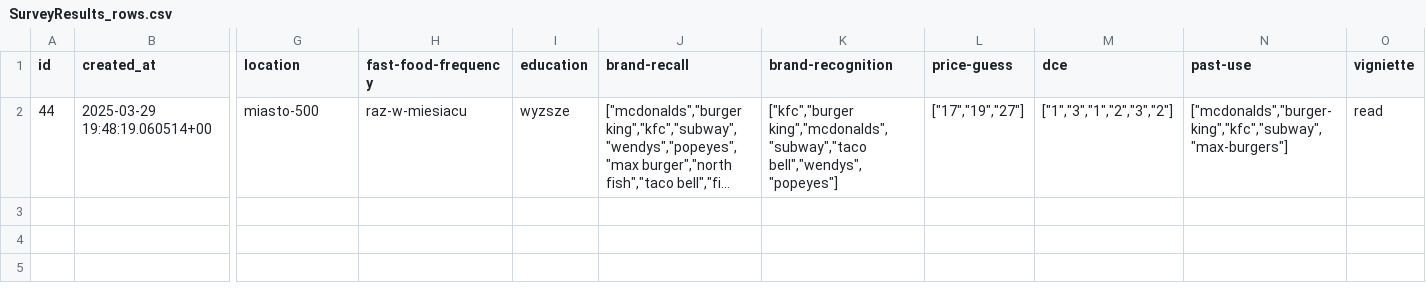
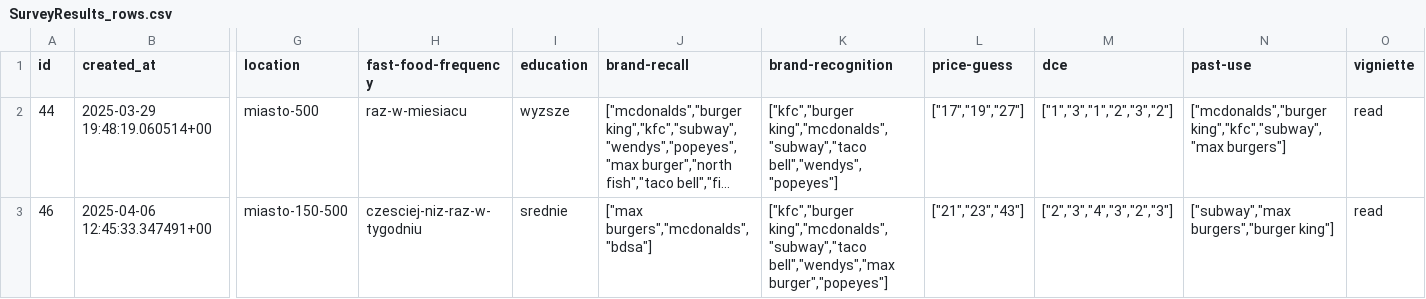
Before and after one commit to kasztelmacko/master-model, a CSV file: MXL_model/data/SurveyResults_rows.csv, drawn as a sheet; only a part is shown, gaps mark what is left out; long unchanged cells end in …; rows hold the shown columns only; the diff names each change by its address in the sheet, - before the commit and + after, or states it on an @@ line.

```diff
--- a/MXL_model/data/SurveyResults_rows.csv
+++ b/MXL_model/data/SurveyResults_rows.csv
-N2 (past-use): ["mcdonalds","burger-king","kfc","subway","max-burgers"]
+N2 (past-use): ["mcdonalds","burger king","kfc","subway","max burgers"]
+row 3: 46 | 2025-04-06 12:45:33.347491+00 | miasto-150-500 | czesciej-niz-raz-w-tygodniu | srednie | ["max burgers","mcdonalds","bdsa"] | ["kfc","burger king","mcdonalds","subway","taco bell","wendys","max burger","popeyes"] | ["21","23","43"] | ["2","3","4","3","2","3"] | ["subway","max burgers","burger king"] | read
```
Also changed, not shown: 2 other files.
